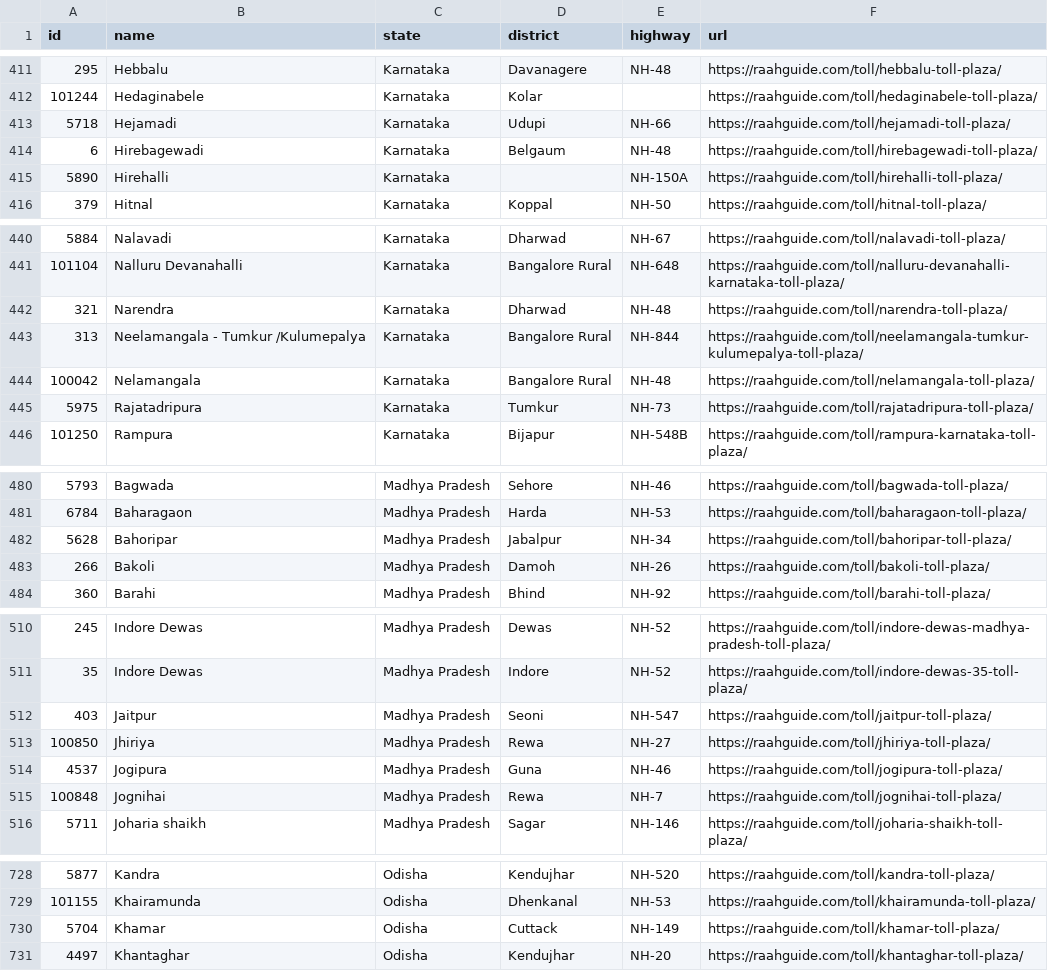
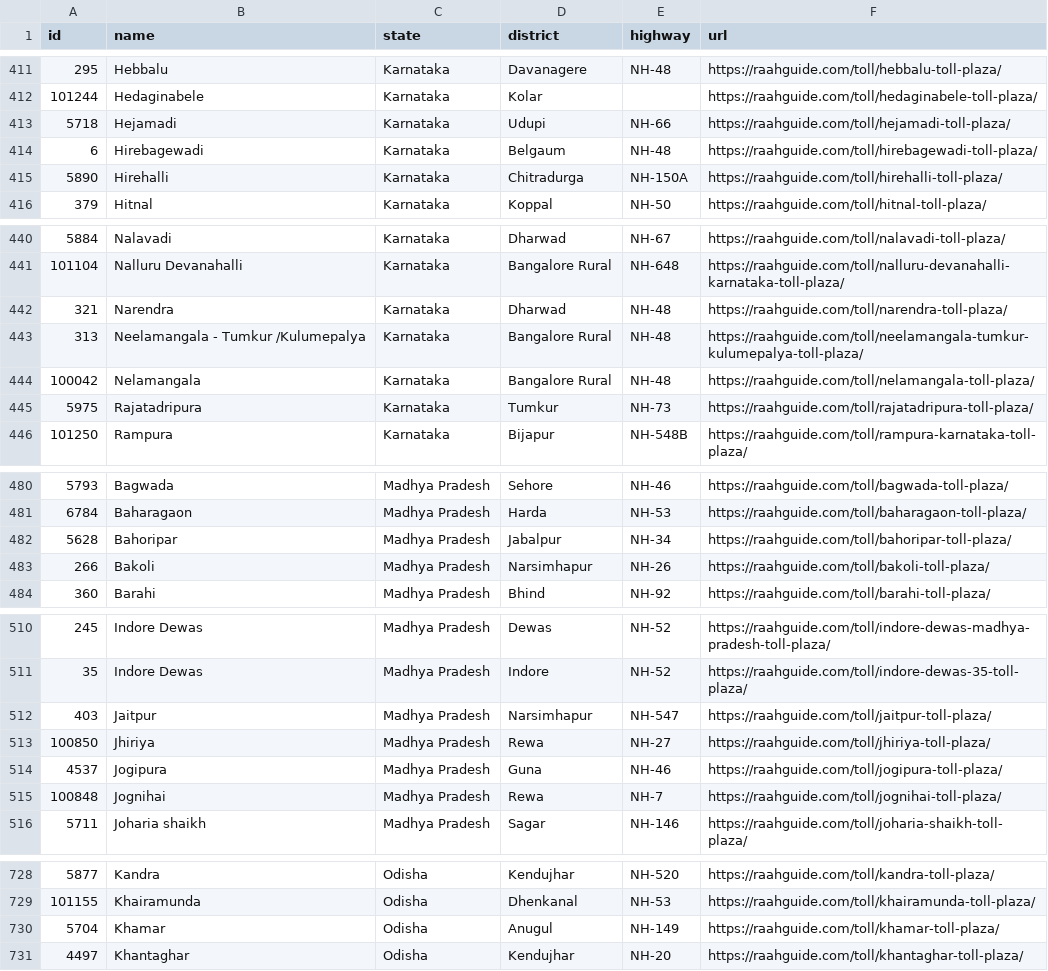
Before and after one commit to codingstark-dev/india-toll-plazas, a CSV file: tolls.csv, drawn as a sheet; only a part is shown, gaps mark what is left out; the diff covers the shown part only.

Commit message:
Correct 20 plazas (state, district, highway) after NHAI re-check, 23 Nov 2026

```diff
--- a/tolls.csv
+++ b/tolls.csv
@@ -414,3 +414,3 @@ id,name,state,district,highway,url
 6,Hirebagewadi,Karnataka,Belgaum,NH-48,https://raahguide.com/toll/hirebagewadi-toll-plaza/
-5890,Hirehalli,Karnataka,,NH-150A,https://raahguide.com/toll/hirehalli-toll-plaza/
+5890,Hirehalli,Karnataka,Chitradurga,NH-150A,https://raahguide.com/toll/hirehalli-toll-plaza/
 379,Hitnal,Karnataka,Koppal,NH-50,https://raahguide.com/toll/hitnal-toll-plaza/
@@ -442,3 +442,3 @@ id,name,state,district,highway,url
 321,Narendra,Karnataka,Dharwad,NH-48,https://raahguide.com/toll/narendra-toll-plaza/
-313,Neelamangala - Tumkur /Kulumepalya,Karnataka,Bangalore Rural,NH-844,https://raahguide.com/toll/neelamangala-tumkur-kulumepalya-toll-plaza/
+313,Neelamangala - Tumkur /Kulumepalya,Karnataka,Bangalore Rural,NH-48,https://raahguide.com/toll/neelamangala-tumkur-kulumepalya-toll-plaza/
 100042,Nelamangala,Karnataka,Bangalore Rural,NH-48,https://raahguide.com/toll/nelamangala-toll-plaza/
@@ -482,3 +482,3 @@ id,name,state,district,highway,url
 5628,Bahoripar,Madhya Pradesh,Jabalpur,NH-34,https://raahguide.com/toll/bahoripar-toll-plaza/
-266,Bakoli,Madhya Pradesh,Damoh,NH-26,https://raahguide.com/toll/bakoli-toll-plaza/
+266,Bakoli,Madhya Pradesh,Narsimhapur,NH-26,https://raahguide.com/toll/bakoli-toll-plaza/
 360,Barahi,Madhya Pradesh,Bhind,NH-92,https://raahguide.com/toll/barahi-toll-plaza/
@@ -511,3 +511,3 @@ id,name,state,district,highway,url
 35,Indore Dewas,Madhya Pradesh,Indore,NH-52,https://raahguide.com/toll/indore-dewas-35-toll-plaza/
-403,Jaitpur,Madhya Pradesh,Seoni,NH-547,https://raahguide.com/toll/jaitpur-toll-plaza/
+403,Jaitpur,Madhya Pradesh,Narsimhapur,NH-547,https://raahguide.com/toll/jaitpur-toll-plaza/
 100850,Jhiriya,Madhya Pradesh,Rewa,NH-27,https://raahguide.com/toll/jhiriya-toll-plaza/
@@ -729,3 +729,3 @@ id,name,state,district,highway,url
 101155,Khairamunda,Odisha,Dhenkanal,NH-53,https://raahguide.com/toll/khairamunda-toll-plaza/
-5704,Khamar,Odisha,Cuttack,NH-149,https://raahguide.com/toll/khamar-toll-plaza/
+5704,Khamar,Odisha,Anugul,NH-149,https://raahguide.com/toll/khamar-toll-plaza/
 4497,Khantaghar,Odisha,Kendujhar,NH-20,https://raahguide.com/toll/khantaghar-toll-plaza/
```
Also changed, not shown: 17 edited cells elsewhere in this file, 2 other files.
